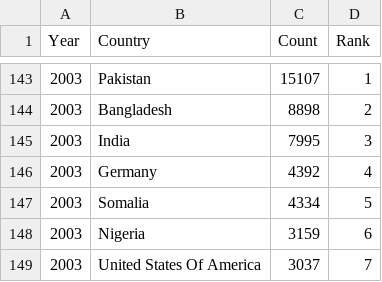
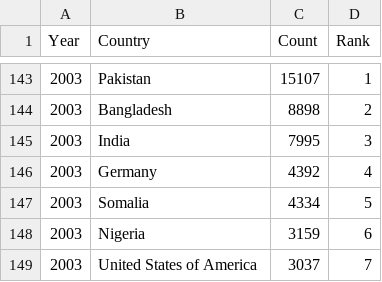
Before and after one commit to roxanazg/data, a CSV file: ParentCountryTop.csv, drawn as a sheet; only a part is shown, gaps mark what is left out; the diff covers the shown part only.

```diff
--- a/ParentCountryTop.csv
+++ b/ParentCountryTop.csv
@@ -148,2 +148,2 @@ Year,Country,Count,Rank
 2003,Nigeria,3159,6
-2003,United States Of America,3037,7
+2003,United States of America,3037,7
```
Also changed, not shown: 5 edited cells elsewhere in this file.
